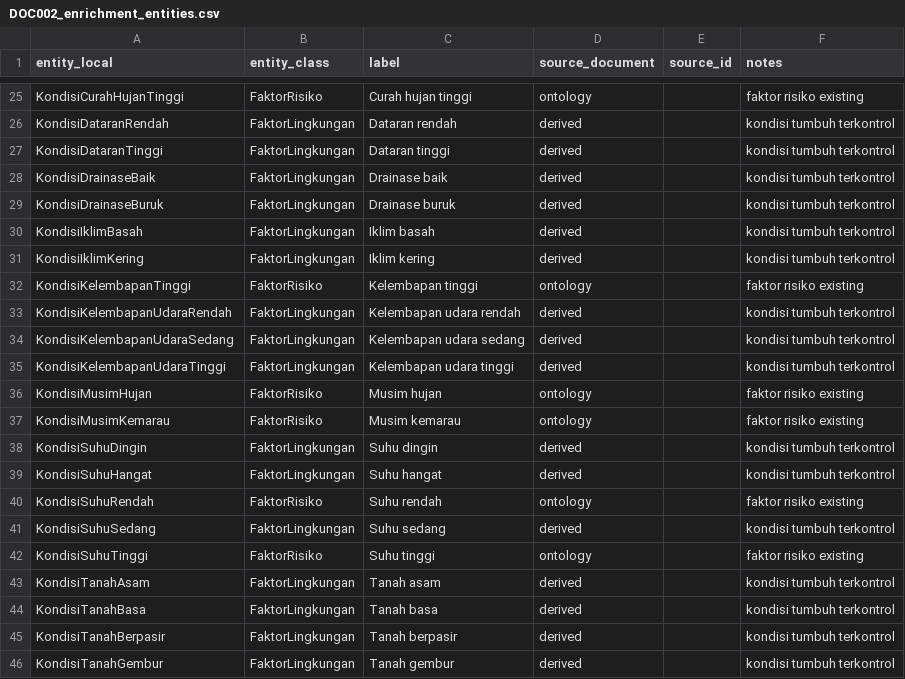
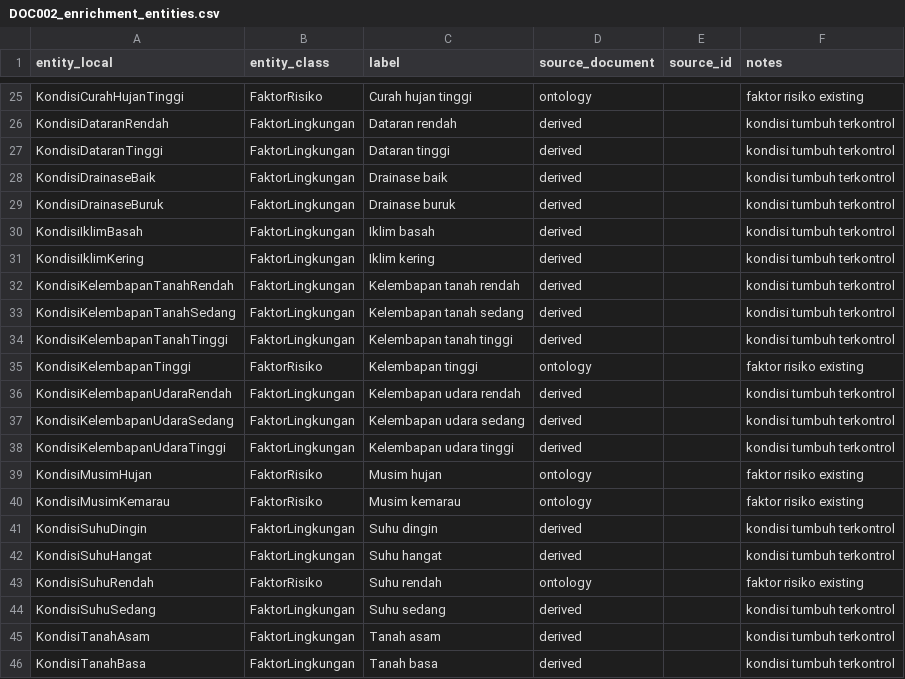
Before and after one commit to rrrambatsigma/kbr-kelompok5, a CSV file: 03_knowledge_tables/auto/DOC002_md/DOC002_enrichment_entities.csv, drawn as a sheet; only a part is shown, gaps mark what is left out; the shorter side is filled out with more unchanged rows.

```diff
--- a/03_knowledge_tables/auto/DOC002_md/DOC002_enrichment_entities.csv
+++ b/03_knowledge_tables/auto/DOC002_md/DOC002_enrichment_entities.csv
@@ -31,2 +31,5 @@ KondisiIklimBasah,FaktorLingkungan,Iklim basah,derived,,kondisi tumbuh terkontro
 KondisiIklimKering,FaktorLingkungan,Iklim kering,derived,,kondisi tumbuh terkontrol
+KondisiKelembapanTanahRendah,FaktorLingkungan,Kelembapan tanah rendah,derived,,kondisi tumbuh terkontrol
+KondisiKelembapanTanahSedang,FaktorLingkungan,Kelembapan tanah sedang,derived,,kondisi tumbuh terkontrol
+KondisiKelembapanTanahTinggi,FaktorLingkungan,Kelembapan tanah tinggi,derived,,kondisi tumbuh terkontrol
 KondisiKelembapanTinggi,FaktorRisiko,Kelembapan tinggi,ontology,,faktor risiko existing
@@ -41,3 +44,2 @@ KondisiSuhuRendah,FaktorRisiko,Suhu rendah,ontology,,faktor risiko existing
 KondisiSuhuSedang,FaktorLingkungan,Suhu sedang,derived,,kondisi tumbuh terkontrol
-KondisiSuhuTinggi,FaktorRisiko,Suhu tinggi,ontology,,faktor risiko existing
 KondisiTanahAsam,FaktorLingkungan,Tanah asam,derived,,kondisi tumbuh terkontrol
```
Also changed, not shown: 03_knowledge_tables/auto/DOC002_md/DOC002_descriptions.csv, 03_knowledge_tables/auto/DOC002_md/DOC002_enrichment_facts.csv, 54 other files.
